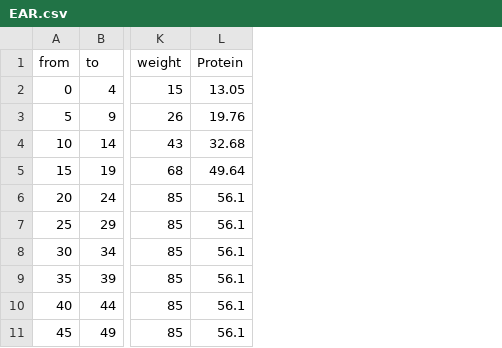
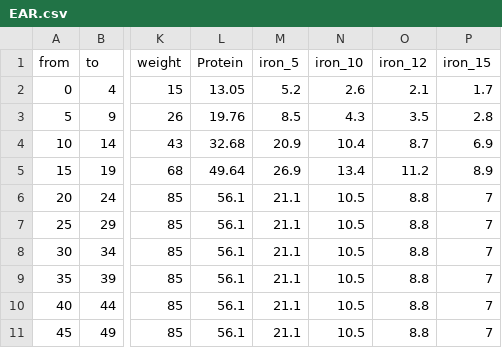
Before and after one commit to cg0lden/Fisheries-Nutrition-Modeling, a CSV file: Nutrient Vulnerability/EAR.csv, drawn as a sheet; only a part is shown, gaps mark what is left out; the diff names each change by its address in the sheet, - before the commit and + after, or states it on an @@ line.

```diff
--- a/Nutrient Vulnerability/EAR.csv
+++ b/Nutrient Vulnerability/EAR.csv
+column M (iron_5), rows 2-11: 5.2 | 8.5 | 20.9 | 26.9 | 21.1 | 21.1 | 21.1 | 21.1 | 21.1 | 21.1
+column N (iron_10), rows 2-11: 2.6 | 4.3 | 10.4 | 13.4 | 10.5 | 10.5 | 10.5 | 10.5 | 10.5 | 10.5
+column O (iron_12), rows 2-11: 2.1 | 3.5 | 8.7 | 11.2 | 8.8 | 8.8 | 8.8 | 8.8 | 8.8 | 8.8
+column P (iron_15), rows 2-11: 1.7 | 2.8 | 6.9 | 8.9 | 7 | 7 | 7 | 7 | 7 | 7
```
Also changed, not shown: 34 other files.
